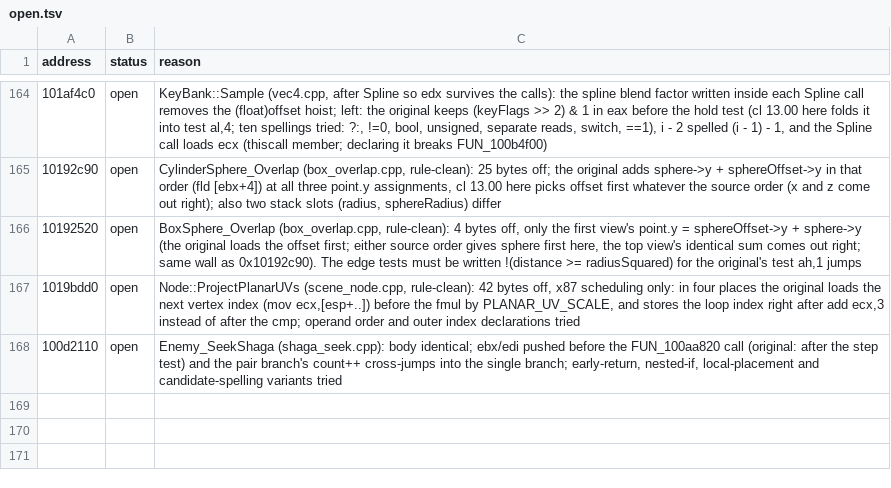
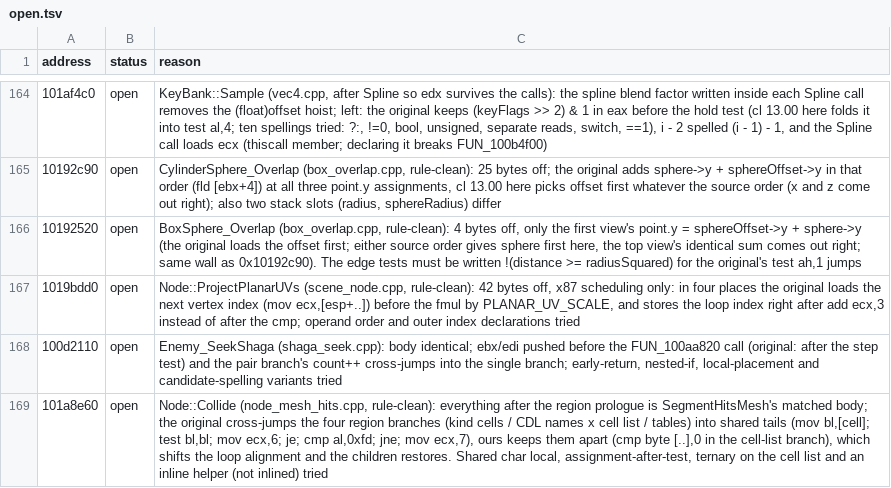
Before and after one commit to ObeseCatLord/Gurumin-Decompilation, a TSV file: decomp/open.tsv, drawn as a sheet; only a part is shown, gaps mark what is left out.

```diff
--- a/decomp/open.tsv
+++ b/decomp/open.tsv
@@ -168 +168,2 @@ address	status	reason
 100d2110	open	Enemy_SeekShaga (shaga_seek.cpp): body identical; ebx/edi pushed before the FUN_100aa820 call (original: after the step test) and the pair branch's count++ cross-jumps into the single branch; early-return, nested-if, local-placement and candidate-spelling variants tried
+101a8e60	open	Node::Collide (node_mesh_hits.cpp, rule-clean): everything after the region prologue is SegmentHitsMesh's matched body; the original cross-jumps the four region branches (kind cells / CDL names x cell list / tables) into shared tails (mov bl,[cell]; test bl,bl; mov ecx,6; je; cmp al,0xfd; jne; mov ecx,7), ours keeps them apart (cmp byte [..],0 in the cell-list branch), which shifts the loop alignment and the children restores. Shared char local, assignment-after-test, ternary on the cell list and an inline helper (not inlined) tried
```
Also changed, not shown: decomp/obj_symbols.tsv, symbols.tsv, 10 other files.
